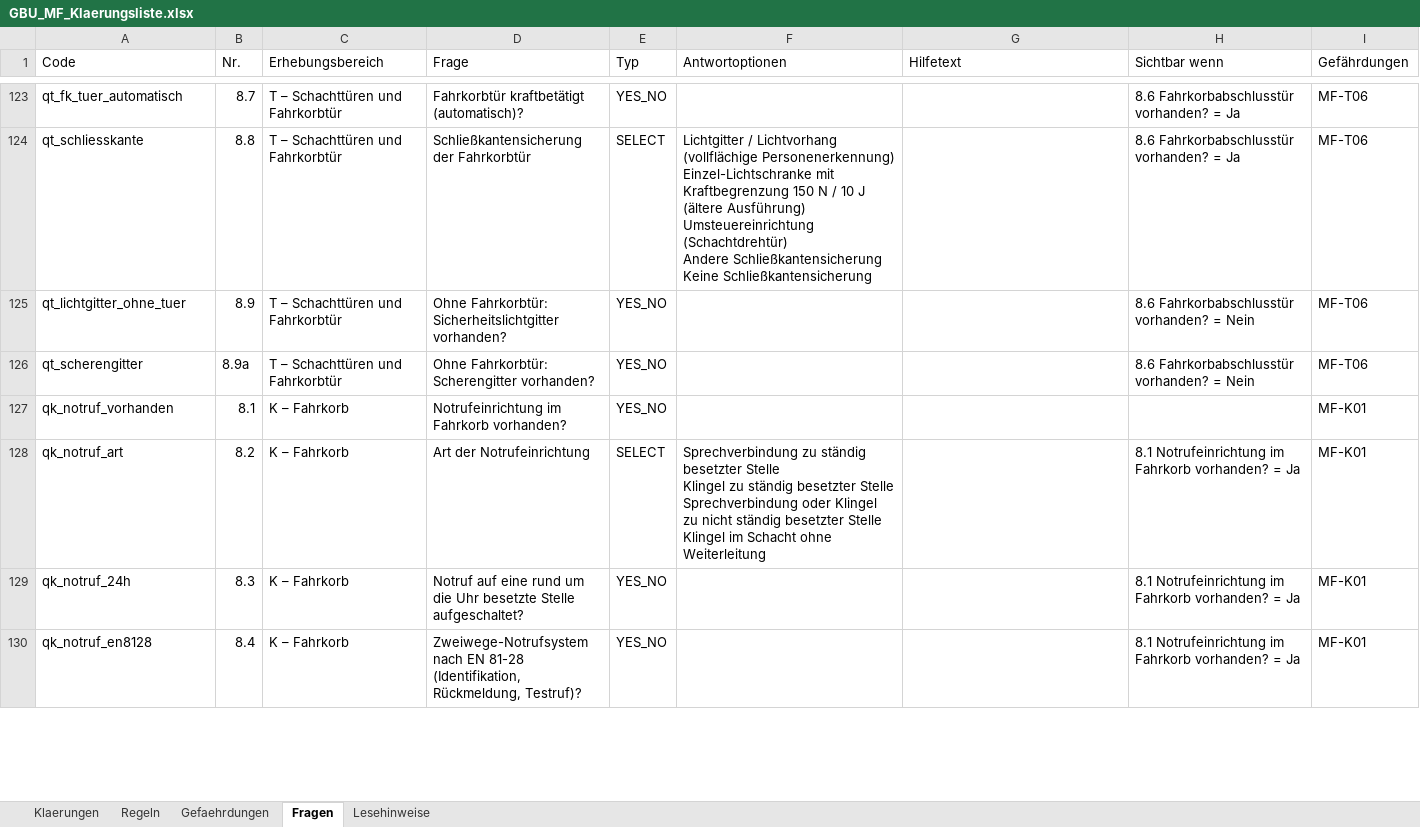
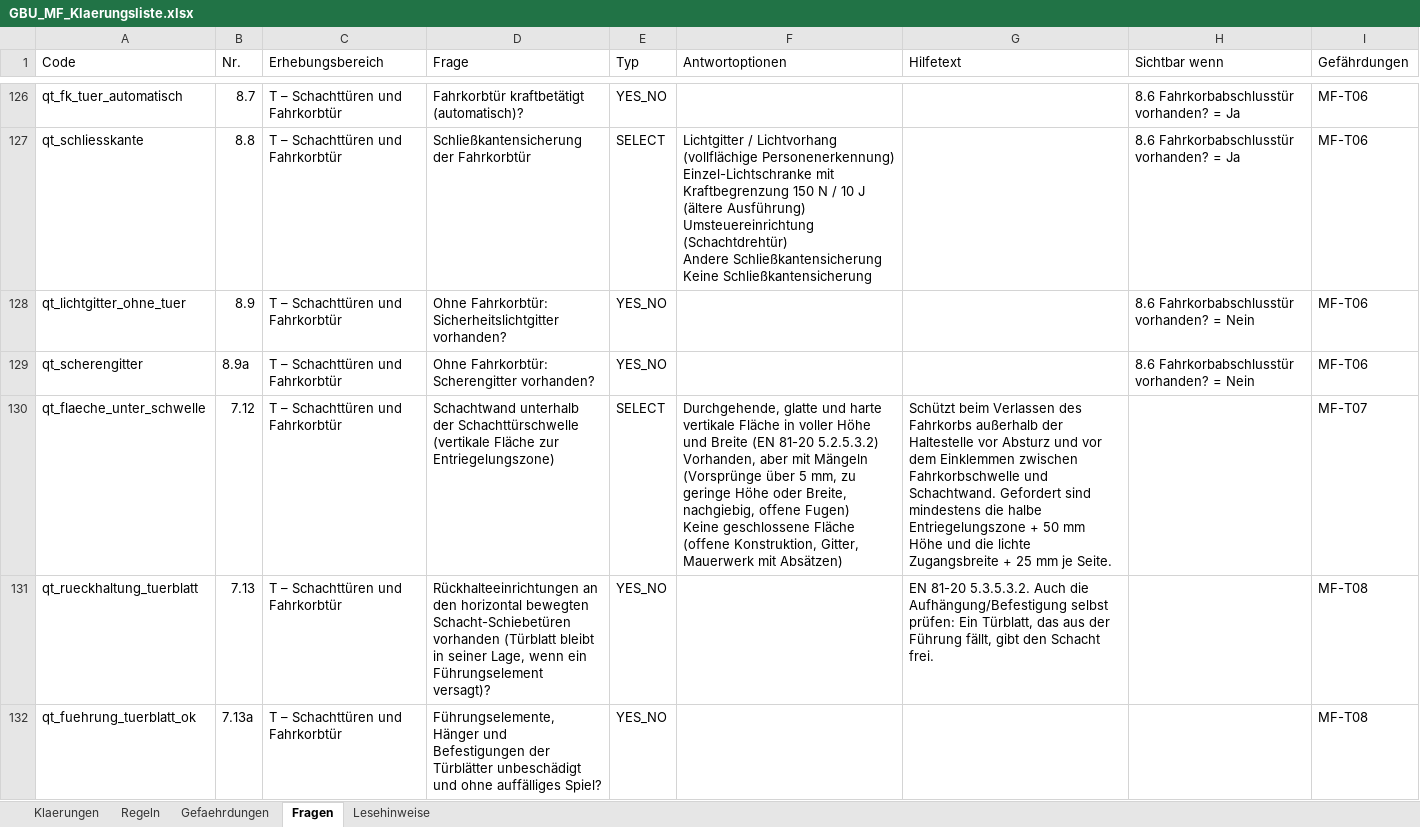
Before and after one commit to Arne0609/gbu-engine, an Excel workbook: GBU_MF_Klaerungsliste.xlsx, sheet Fragen, drawn as a sheet; only a part is shown, gaps mark what is left out; the shorter side is filled out with more unchanged rows; values as stored, in another font and other column widths than the file's, no cell formats; charts and pictures not drawn; ↵ is a line break in a cell; the diff covers the shown part only; the diff names each change by its address in the sheet, - before the commit and + after, or states it on an @@ line.

```diff
--- a/GBU_MF_Klaerungsliste.xlsx (sheet Fragen)
+++ b/GBU_MF_Klaerungsliste.xlsx (sheet Fragen)
+row 130: qt_flaeche_unter_schwelle | 7.12 | T – Schachttüren und Fahrkorbtür | Schachtwand unterhalb der Schachttürschwelle (vertikale Fläche zur Entriegelungszone) | SELECT | Durchgehende, glatte und harte vertikale Fläche in voller Höhe und Breite (EN 81-20 5.2.5.3.2) ↵ Vorhanden, aber mit Mängeln (Vorsprünge über 5 mm, zu geringe Höhe oder Breite, nachgiebig, offene Fugen) ↵ Keine geschlossene Fläche (offene Konstruktion, Gitter, Mauerwerk mit Absätzen) | Schützt beim Verlassen des Fahrkorbs außerhalb der Haltestelle vor Absturz und vor dem Einklemmen zwischen Fahrkorbschwelle und Schachtwand. Gefordert sind mindestens die halbe Entriegelungszone + 50 mm Höhe und die lichte Zugangsbreite + 25 mm je Seite. |  | MF-T07
+row 131: qt_rueckhaltung_tuerblatt | 7.13 | T – Schachttüren und Fahrkorbtür | Rückhalteeinrichtungen an den horizontal bewegten Schacht-Schiebetüren vorhanden (Türblatt bleibt in seiner Lage, wenn ein Führungselement versagt)? | YES_NO |  | EN 81-20 5.3.5.3.2. Auch die Aufhängung/Befestigung selbst prüfen: Ein Türblatt, das aus der Führung fällt, gibt den Schacht frei. |  | MF-T08
+row 132: qt_fuehrung_tuerblatt_ok | 7.13a | T – Schachttüren und Fahrkorbtür | Führungselemente, Hänger und Befestigungen der Türblätter unbeschädigt und ohne auffälliges Spiel? | YES_NO |  |  |  | MF-T08
```
Also changed, not shown: 8 added rows elsewhere in this sheet, sheet Regeln, sheet Gefaehrdungen, sheet Klaerungen, sheet Lesehinweise, cell formats, charts or pictures, 37 other files.
